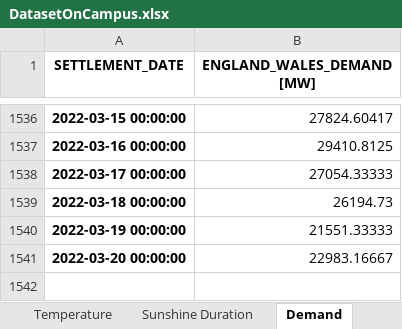
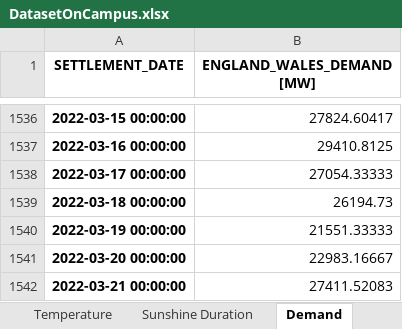
Before and after one commit to niccozagli/Forecasting_Competition_Face2Face, an Excel workbook: DatasetOnCampus.xlsx, sheet Demand, drawn as a sheet; only a part is shown, gaps mark what is left out; values as stored, in another font and other column widths than the file's, no borders; the diff names each change by its address in the sheet, - before the commit and + after, or states it on an @@ line.

```diff
--- a/DatasetOnCampus.xlsx (sheet Demand)
+++ b/DatasetOnCampus.xlsx (sheet Demand)
+row 1542: 2022-03-21 00:00:00 | 27411.52083
```
Also changed, not shown: sheet Temperature, sheet Sunshine Duration.
